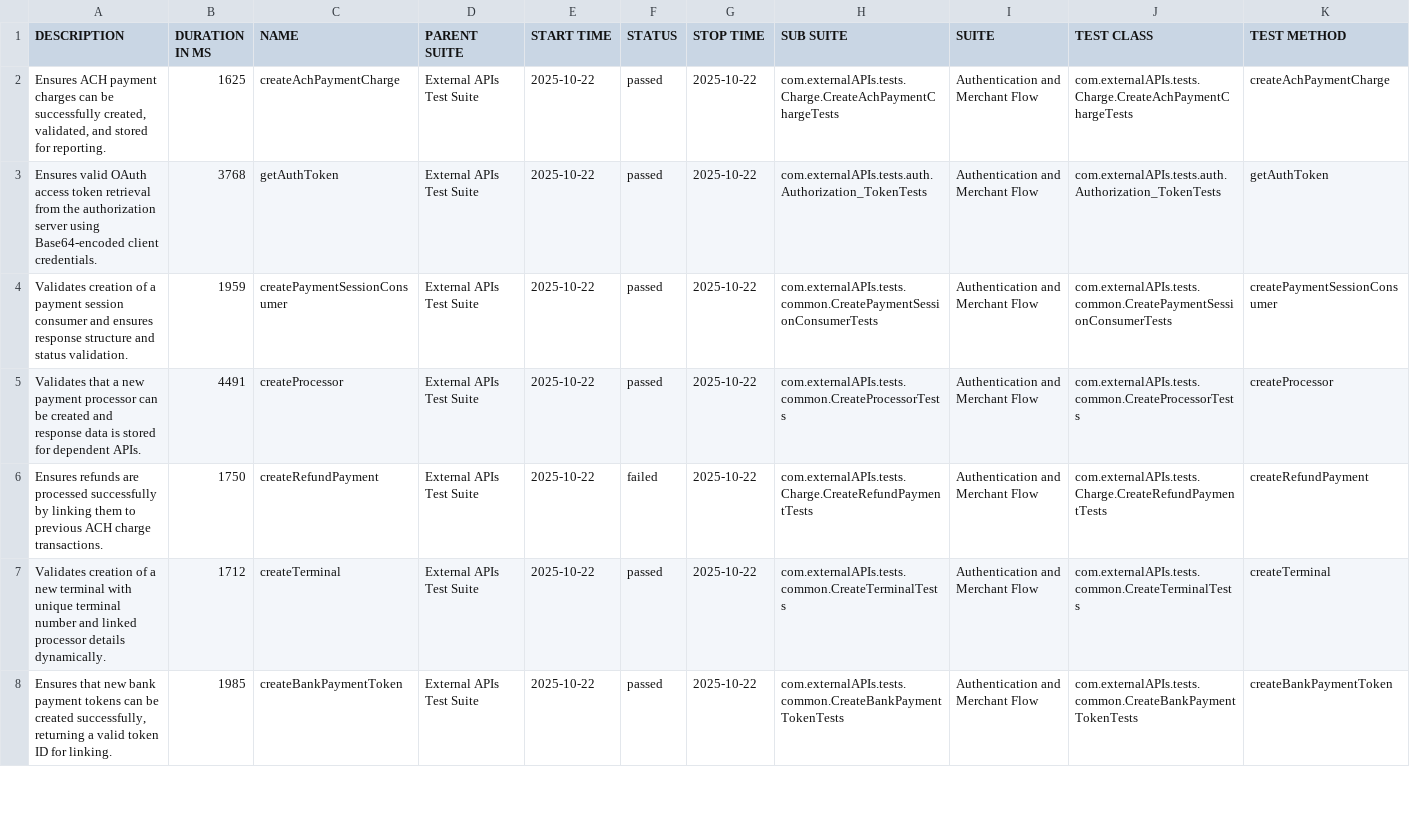
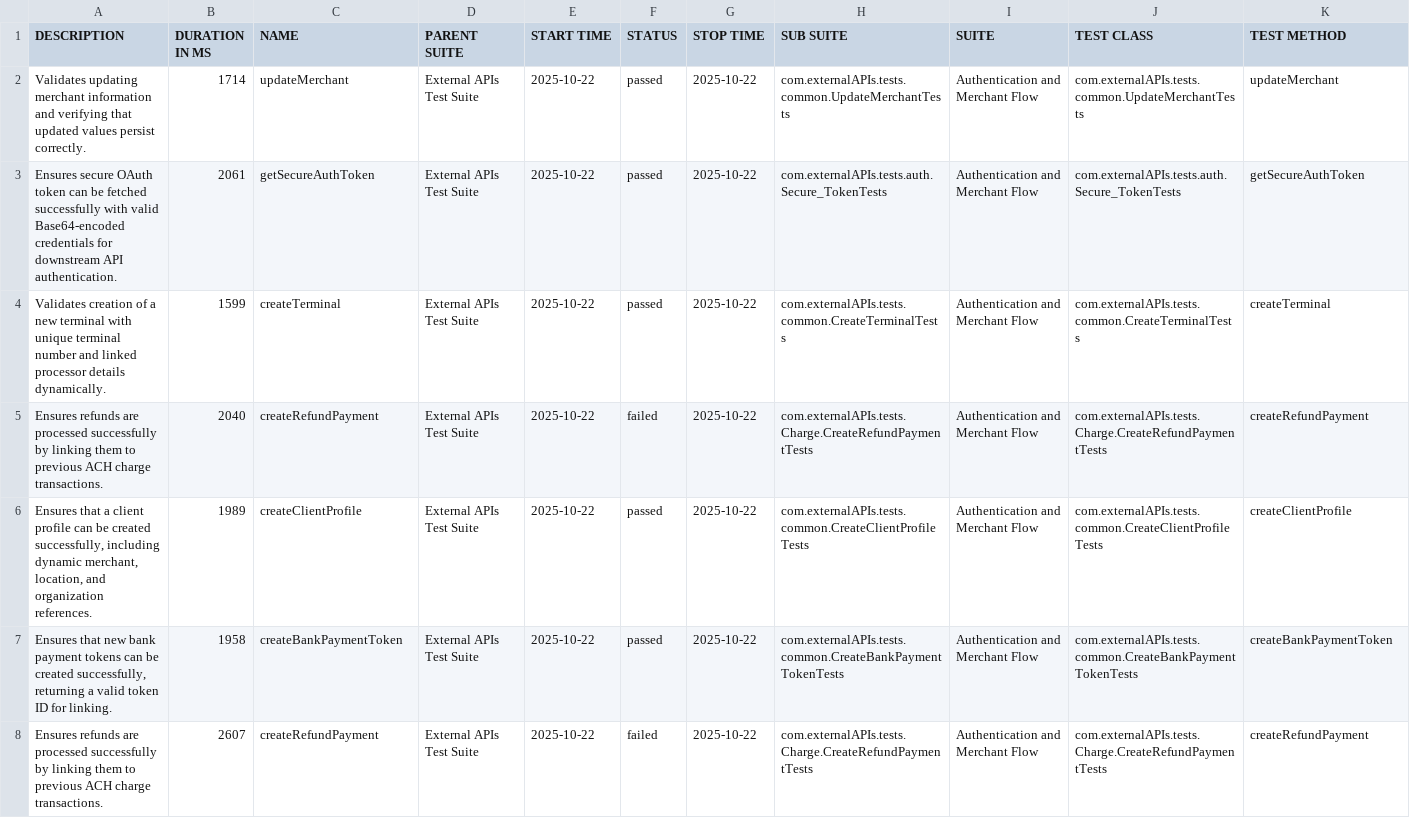
Before and after one commit to PavankumardasariABC/api-automation-smart-ci-poc, a CSV file: reports/current/data/suites.csv, drawn as a sheet; only a part is shown; the diff covers the shown part only.

```diff
--- a/reports/current/data/suites.csv
+++ b/reports/current/data/suites.csv
@@ -1,8 +1,8 @@
 "DESCRIPTION","DURATION IN MS","NAME","PARENT SUITE","START TIME","STATUS","STOP TIME","SUB SUITE","SUITE","TEST CLASS","TEST METHOD"
-"Ensures ACH payment charges can be successfully created, validated, and stored for reporting.","1625","createAchPaymentCharge","External APIs Test Suite","2025-10-22","passed","2025-10-22","com.externalAPIs.tests.Charge.CreateAchPaymentChargeTests","Authentication and Merchant Flow","com.externalAPIs.tests.Charge.CreateAchPaymentChargeTests","createAchPaymentCharge"
-"Ensures valid OAuth access token retrieval from the authorization server using Base64-encoded client credentials.","3768","getAuthToken","External APIs Test Suite","2025-10-22","passed","2025-10-22","com.externalAPIs.tests.auth.Authorization_TokenTests","Authentication and Merchant Flow","com.externalAPIs.tests.auth.Authorization_TokenTests","getAuthToken"
-"Validates creation of a payment session consumer and ensures response structure and status validation.","1959","createPaymentSessionConsumer","External APIs Test Suite","2025-10-22","passed","2025-10-22","com.externalAPIs.tests.common.CreatePaymentSessionConsumerTests","Authentication and Merchant Flow","com.externalAPIs.tests.common.CreatePaymentSessionConsumerTests","createPaymentSessionConsumer"
-"Validates that a new payment processor can be created and response data is stored for dependent APIs.","4491","createProcessor","External APIs Test Suite","2025-10-22","passed","2025-10-22","com.externalAPIs.tests.common.CreateProcessorTests","Authentication and Merchant Flow","com.externalAPIs.tests.common.CreateProcessorTests","createProcessor"
-"Ensures refunds are processed successfully by linking them to previous ACH charge transactions.","1750","createRefundPayment","External APIs Test Suite","2025-10-22","failed","2025-10-22","com.externalAPIs.tests.Charge.CreateRefundPaymentTests","Authentication and Merchant Flow","com.externalAPIs.tests.Charge.CreateRefundPaymentTests","createRefundPayment"
-"Validates creation of a new terminal with unique terminal number and linked processor details dynamically.","1712","createTerminal","External APIs Test Suite","2025-10-22","passed","2025-10-22","com.externalAPIs.tests.common.CreateTerminalTests","Authentication and Merchant Flow","com.externalAPIs.tests.common.CreateTerminalTests","createTerminal"
-"Ensures that new bank payment tokens can be created successfully, returning a valid token ID for linking.","1985","createBankPaymentToken","External APIs Test Suite","2025-10-22","passed","2025-10-22","com.externalAPIs.tests.common.CreateBankPaymentTokenTests","Authentication and Merchant Flow","com.externalAPIs.tests.common.CreateBankPaymentTokenTests","createBankPaymentToken"
+"Validates updating merchant information and verifying that updated values persist correctly.","1714","updateMerchant","External APIs Test Suite","2025-10-22","passed","2025-10-22","com.externalAPIs.tests.common.UpdateMerchantTests","Authentication and Merchant Flow","com.externalAPIs.tests.common.UpdateMerchantTests","updateMerchant"
+"Ensures secure OAuth token can be fetched successfully with valid Base64-encoded credentials for downstream API authentication.","2061","getSecureAuthToken","External APIs Test Suite","2025-10-22","passed","2025-10-22","com.externalAPIs.tests.auth.Secure_TokenTests","Authentication and Merchant Flow","com.externalAPIs.tests.auth.Secure_TokenTests","getSecureAuthToken"
+"Validates creation of a new terminal with unique terminal number and linked processor details dynamically.","1599","createTerminal","External APIs Test Suite","2025-10-22","passed","2025-10-22","com.externalAPIs.tests.common.CreateTerminalTests","Authentication and Merchant Flow","com.externalAPIs.tests.common.CreateTerminalTests","createTerminal"
+"Ensures refunds are processed successfully by linking them to previous ACH charge transactions.","2040","createRefundPayment","External APIs Test Suite","2025-10-22","failed","2025-10-22","com.externalAPIs.tests.Charge.CreateRefundPaymentTests","Authentication and Merchant Flow","com.externalAPIs.tests.Charge.CreateRefundPaymentTests","createRefundPayment"
+"Ensures that a client profile can be created successfully, including dynamic merchant, location, and organization references.","1989","createClientProfile","External APIs Test Suite","2025-10-22","passed","2025-10-22","com.externalAPIs.tests.common.CreateClientProfileTests","Authentication and Merchant Flow","com.externalAPIs.tests.common.CreateClientProfileTests","createClientProfile"
+"Ensures that new bank payment tokens can be created successfully, returning a valid token ID for linking.","1958","createBankPaymentToken","External APIs Test Suite","2025-10-22","passed","2025-10-22","com.externalAPIs.tests.common.CreateBankPaymentTokenTests","Authentication and Merchant Flow","com.externalAPIs.tests.common.CreateBankPaymentTokenTests","createBankPaymentToken"
+"Ensures refunds are processed successfully by linking them to previous ACH charge transactions.","2607","createRefundPayment","External APIs Test Suite","2025-10-22","failed","2025-10-22","com.externalAPIs.tests.Charge.CreateRefundPaymentTests","Authentication and Merchant Flow","com.externalAPIs.tests.Charge.CreateRefundPaymentTests","createRefundPayment"
```
Also changed, not shown: 1 added row, 1 removed row and 63 edited cells elsewhere in this file, reports/current/data/behaviors.csv, 58 other files.
